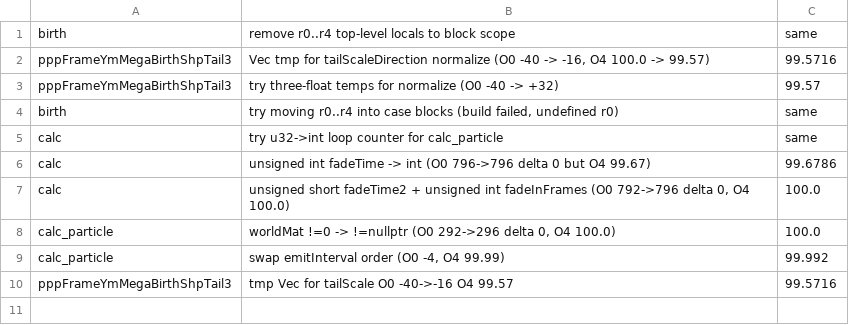
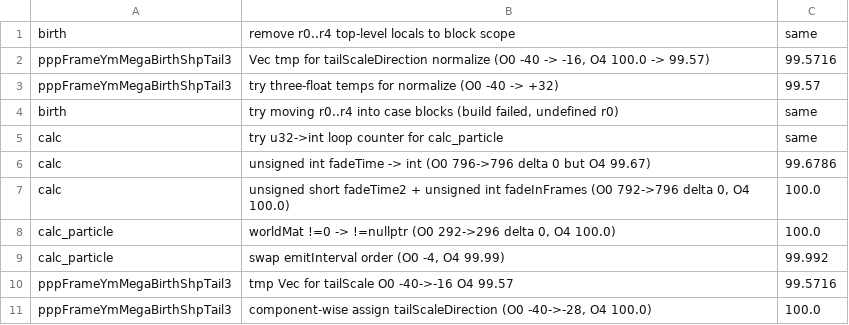
Before and after one commit to zcanann/FFCC-Decomp, a TSV file: scratch/experiments.tsv, drawn as a sheet; the diff names each change by its address in the sheet, - before the commit and + after, or states it on an @@ line.

Commit message:
pppYmMegaBirthShpTail3: pppFrame tailScale component-wise (O0 -40->-28, O4 100%)
Improves O0 exactness without O4 regression; total O0 |delta| 1576->1564

```diff
--- a/scratch/experiments.tsv
+++ b/scratch/experiments.tsv
+row 11: pppFrameYmMegaBirthShpTail3 | component-wise assign tailScaleDirection (O0 -40->-28, O4 100.0) | 100.0
```
Also changed, not shown: 1 other file.
